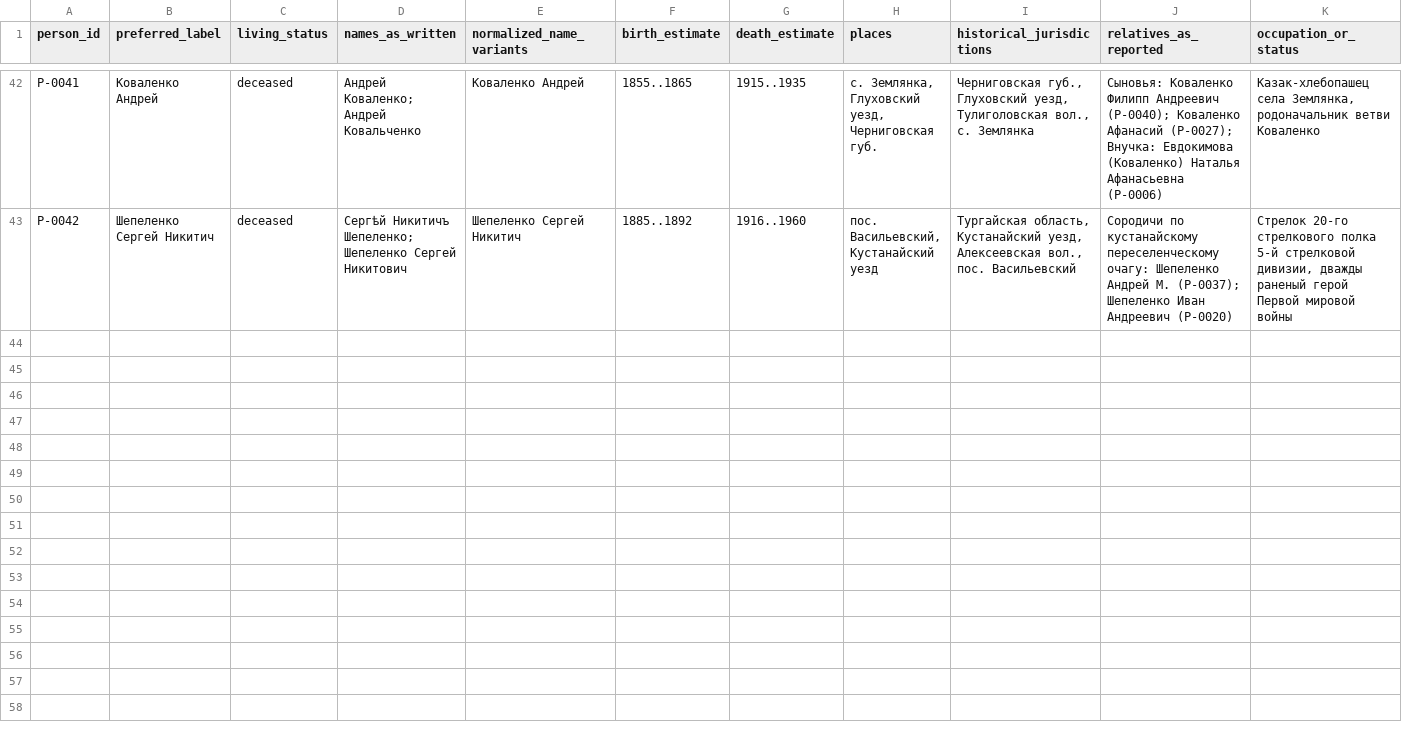
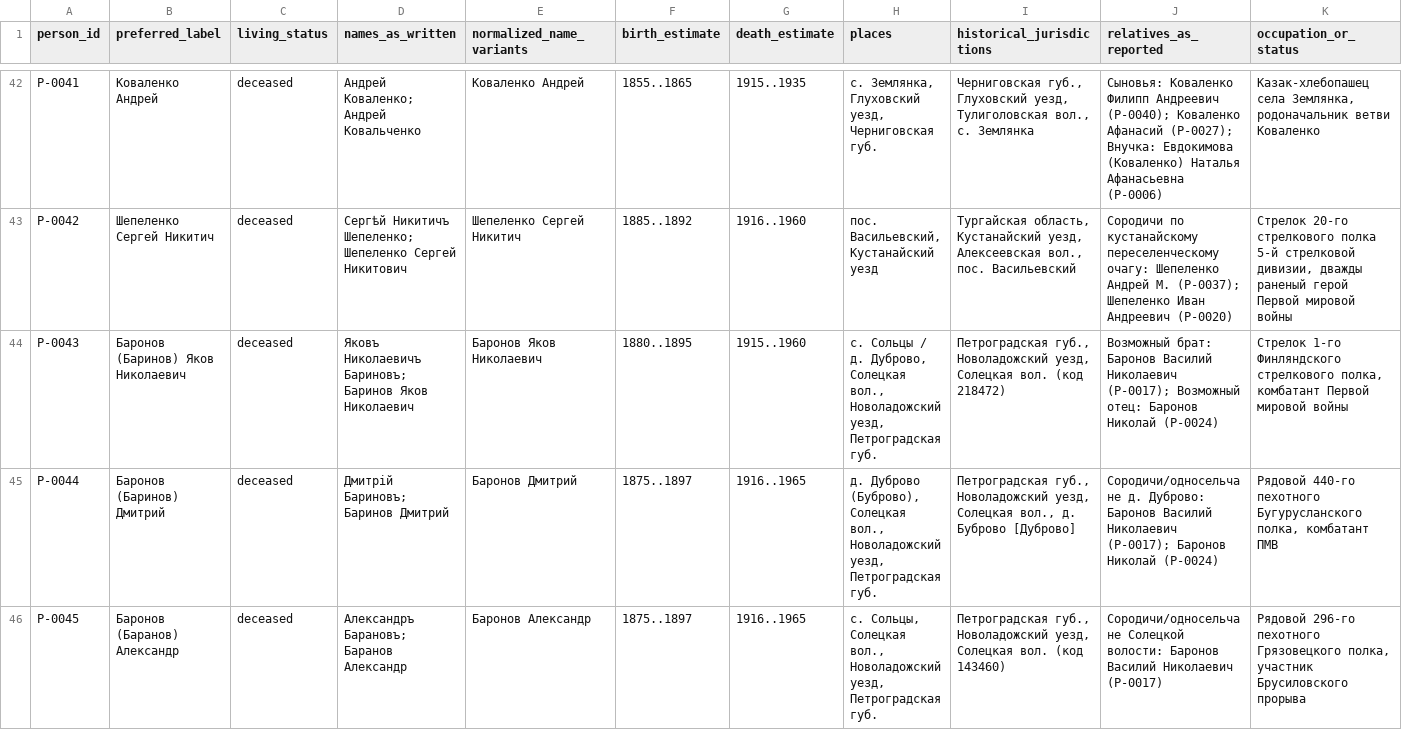
Before and after one commit to baronantonov/baronantonov.github.io, a CSV file: roots/person-register.csv, drawn as a sheet; only a part is shown, gaps mark what is left out; rows hold the shown columns only; the diff covers the shown part only; the diff names each change by its address in the sheet, - before the commit and + after, or states it on an @@ line.

```diff
--- a/roots/person-register.csv
+++ b/roots/person-register.csv
+row 44: P-0043 | Баронов (Баринов) Яков Николаевич | deceased | Яковъ Николаевичъ Бариновъ; Баринов Яков Николаевич | Баронов Яков Николаевич | 1880..1895 | 1915..1960 | с. Сольцы / д. Дуброво, Солецкая вол., Новоладожский уезд, Петроградская губ. | Петроградская губ., Новоладожский уезд, Солецкая вол. (код 218472) | Возможный брат: Баронов Василий Николаевич (P-0017); Возможный отец: Баронов Николай (P-0024) | Стрелок 1-го Финляндского стрелкового полка, комбатант Первой мировой войны
+row 45: P-0044 | Баронов (Баринов) Дмитрий | deceased | Дмитрiй Бариновъ; Баринов Дмитрий | Баронов Дмитрий | 1875..1897 | 1916..1965 | д. Дуброво (Буброво), Солецкая вол., Новоладожский уезд, Петроградская губ. | Петроградская губ., Новоладожский уезд, Солецкая вол., д. Буброво [Дуброво] | Сородичи/односельчане д. Дуброво: Баронов Василий Николаевич (P-0017); Баронов Николай (P-0024) | Рядовой 440-го пехотного Бугурусланского полка, комбатант ПМВ
+row 46: P-0045 | Баронов (Баранов) Александр | deceased | Александръ Барановъ; Баранов Александр | Баронов Александр | 1875..1897 | 1916..1965 | с. Сольцы, Солецкая вол., Новоладожский уезд, Петроградская губ. | Петроградская губ., Новоладожский уезд, Солецкая вол. (код 143460) | Сородичи/односельчане Солецкой волости: Баронов Василий Николаевич (P-0017) | Рядовой 296-го пехотного Грязовецкого полка, участник Брусиловского прорыва
```
Also changed, not shown: 2 added rows elsewhere in this file, roots/artifact-register.csv, roots/claims-register.csv, 7 other files.
